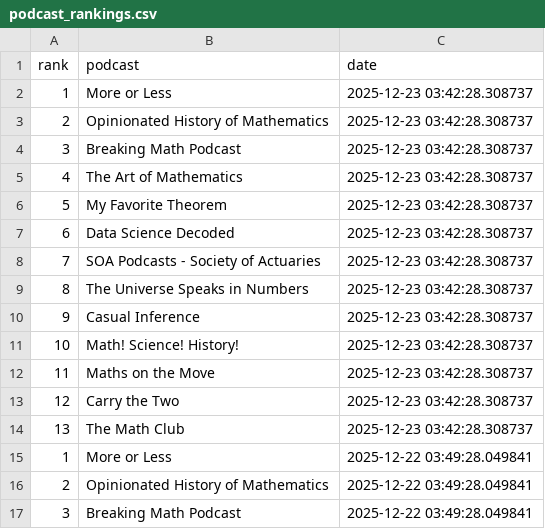
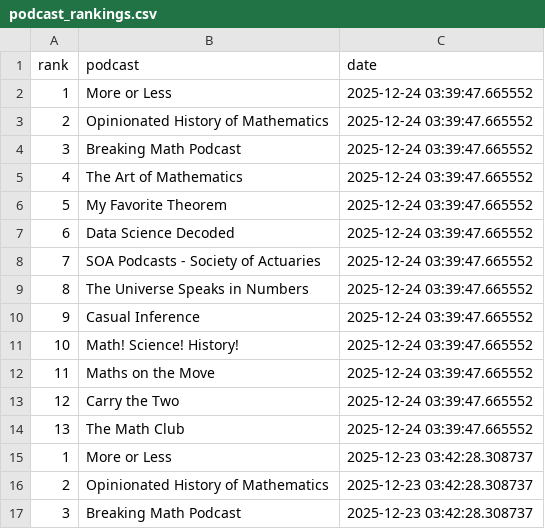
Before and after one commit to LucyMcGowan/math-podcast-rankings, a CSV file: podcast_rankings.csv, drawn as a sheet; only a part is shown; the shorter side is filled out with more unchanged rows; the diff names each change by its address in the sheet, - before the commit and + after, or states it on an @@ line.

```diff
--- a/podcast_rankings.csv
+++ b/podcast_rankings.csv
+row 2: 1 | More or Less | 2025-12-24 03:39:47.665552
+row 3: 2 | Opinionated History of Mathematics | 2025-12-24 03:39:47.665552
+row 4: 3 | Breaking Math Podcast | 2025-12-24 03:39:47.665552
+row 5: 4 | The Art of Mathematics | 2025-12-24 03:39:47.665552
+row 6: 5 | My Favorite Theorem | 2025-12-24 03:39:47.665552
+row 7: 6 | Data Science Decoded | 2025-12-24 03:39:47.665552
+row 8: 7 | SOA Podcasts - Society of Actuaries | 2025-12-24 03:39:47.665552
+row 9: 8 | The Universe Speaks in Numbers | 2025-12-24 03:39:47.665552
+row 10: 9 | Casual Inference | 2025-12-24 03:39:47.665552
+row 11: 10 | Math! Science! History! | 2025-12-24 03:39:47.665552
+row 12: 11 | Maths on the Move | 2025-12-24 03:39:47.665552
+row 13: 12 | Carry the Two | 2025-12-24 03:39:47.665552
+row 14: 13 | The Math Club | 2025-12-24 03:39:47.665552
```
Also changed, not shown: 1 other file.
